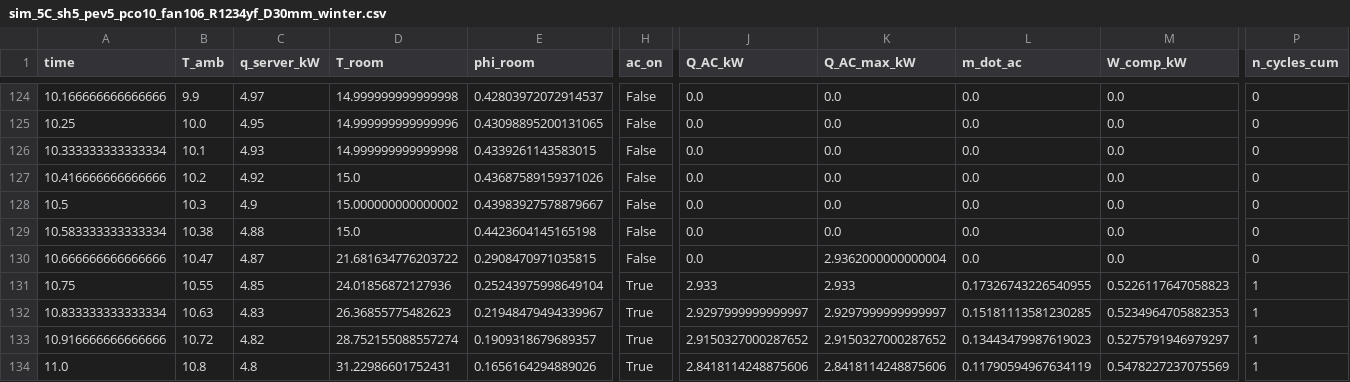
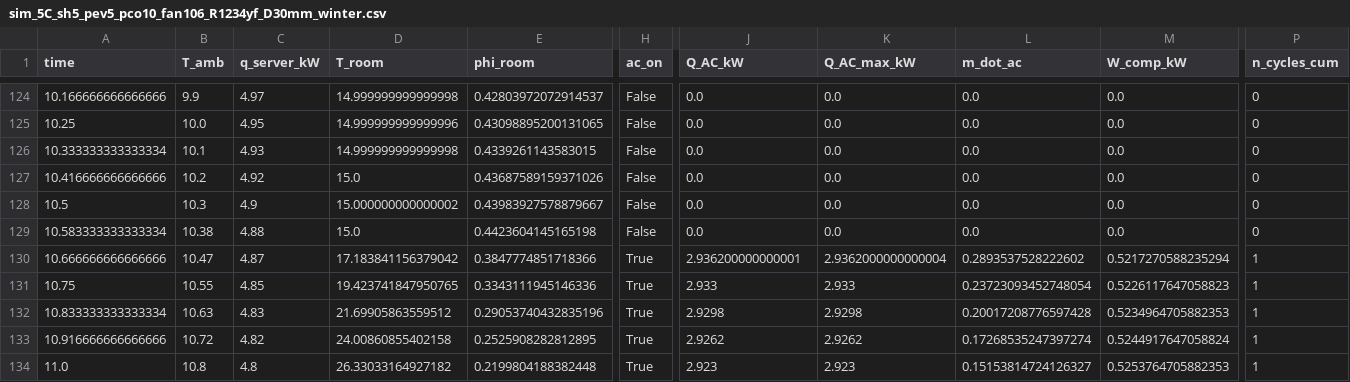
Before and after one commit to Jbartha02/Cooling_Project, a CSV file: clean_code/results_5C_sh5_pev5_pco10_fan106/sim_5C_sh5_pev5_pco10_fan106_R1234yf_D30mm_winter.csv, drawn as a sheet; only a part is shown, gaps mark what is left out; the diff covers the shown part only; the diff names each change by its address in the sheet, - before the commit and + after, or states it on an @@ line.

```diff
--- a/clean_code/results_5C_sh5_pev5_pco10_fan106/sim_5C_sh5_pev5_pco10_fan106_R1234yf_D30mm_winter.csv
+++ b/clean_code/results_5C_sh5_pev5_pco10_fan106/sim_5C_sh5_pev5_pco10_fan106_R1234yf_D30mm_winter.csv
-D130 (T_room): 21.681634776203722
+D130 (T_room): 17.183841156379042
-E130 (phi_room): 0.2908470971035815
+E130 (phi_room): 0.3847774851718366
-H130 (ac_on): False
+H130 (ac_on): True
-J130 (Q_AC_kW): 0.0
+J130 (Q_AC_kW): 2.936200000000001
-L130 (m_dot_ac): 0.0
+L130 (m_dot_ac): 0.2893537528222602
-M130 (W_comp_kW): 0.0
+M130 (W_comp_kW): 0.5217270588235294
-P130 (n_cycles_cum): 0
+P130 (n_cycles_cum): 1
-D131 (T_room): 24.01856872127936
+D131 (T_room): 19.423741847950765
-E131 (phi_room): 0.25243975998649104
+E131 (phi_room): 0.3343111945146336
-L131 (m_dot_ac): 0.17326743226540955
+L131 (m_dot_ac): 0.23723093452748054
-D132 (T_room): 26.36855775482623
+D132 (T_room): 21.69905863559512
-E132 (phi_room): 0.21948479494339967
+E132 (phi_room): 0.29053740432835196
-J132 (Q_AC_kW): 2.9297999999999997
+J132 (Q_AC_kW): 2.9298
-K132 (Q_AC_max_kW): 2.9297999999999997
+K132 (Q_AC_max_kW): 2.9298
-L132 (m_dot_ac): 0.15181113581230285
+L132 (m_dot_ac): 0.20017208776597428
-D133 (T_room): 28.752155088557274
+D133 (T_room): 24.00860855402158
-E133 (phi_room): 0.1909318679689357
+E133 (phi_room): 0.2525908282812895
-J133 (Q_AC_kW): 2.9150327000287652
+J133 (Q_AC_kW): 2.9262
-K133 (Q_AC_max_kW): 2.9150327000287652
+K133 (Q_AC_max_kW): 2.9262
-L133 (m_dot_ac): 0.13443479987619023
+L133 (m_dot_ac): 0.17268535247397274
-M133 (W_comp_kW): 0.5275791946979297
+M133 (W_comp_kW): 0.5244917647058824
-D134 (T_room): 31.22986601752431
+D134 (T_room): 26.33033164927182
-E134 (phi_room): 0.1656164294889026
+E134 (phi_room): 0.2199804188382448
-J134 (Q_AC_kW): 2.8418114248875606
+J134 (Q_AC_kW): 2.923
-K134 (Q_AC_max_kW): 2.8418114248875606
+K134 (Q_AC_max_kW): 2.923
-L134 (m_dot_ac): 0.11790594967634119
+L134 (m_dot_ac): 0.15153814724126327
-M134 (W_comp_kW): 0.5478227237075569
+M134 (W_comp_kW): 0.5253764705882353
```
Also changed, not shown: 110 edited cells elsewhere in this file, clean_code/results_5C_sh5_pev5_pco10_fan106/sim_5C_sh5_pev5_pco10_fan106_DME_D30mm_winter.csv, clean_code/results_5C_sh5_pev5_pco10_fan106/sim_5C_sh5_pev5_pco10_fan106_R1234yf_D40mm_spring.csv, 53 other files.
